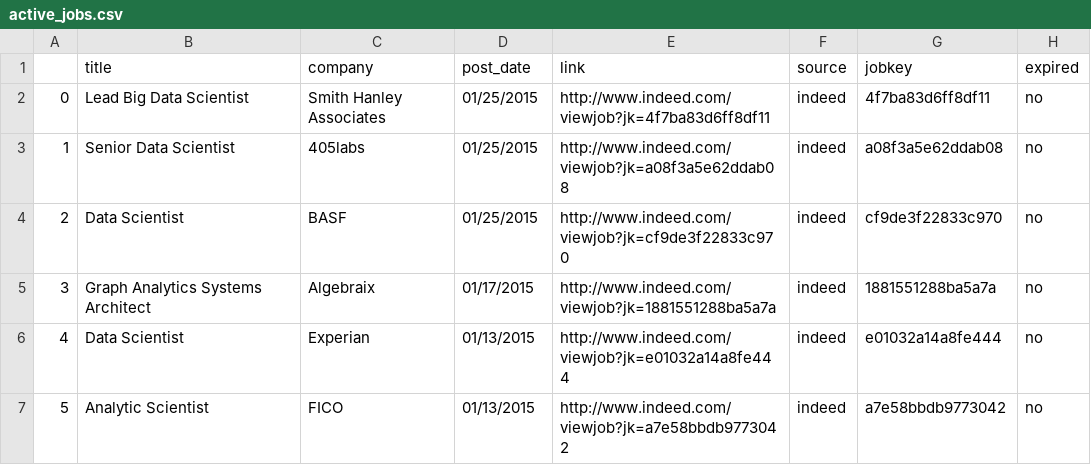
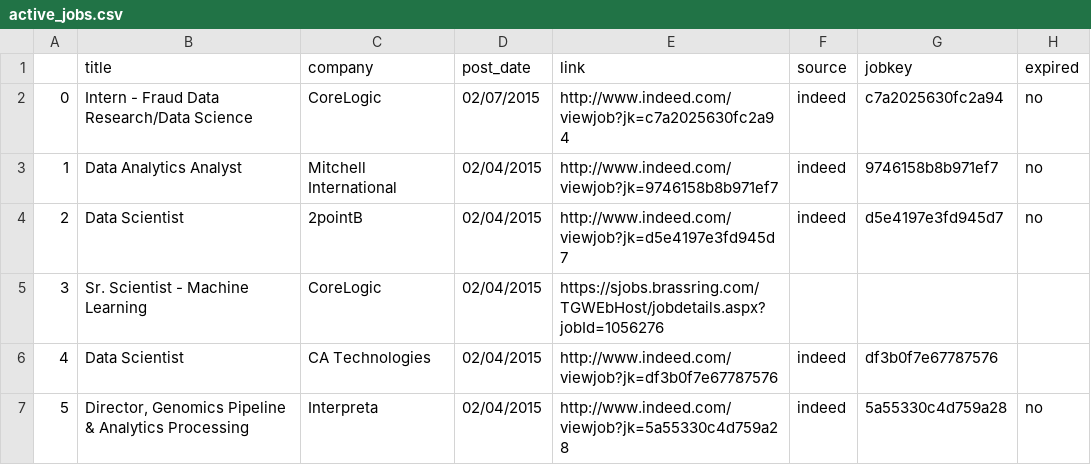
Before and after one commit to sdanalytics/sdanalytics.github.io, a CSV file: _data/active_jobs.csv, drawn as a sheet; only a part is shown; the diff covers the shown part only.

```diff
--- a/_data/active_jobs.csv
+++ b/_data/active_jobs.csv
@@ -1,7 +1,7 @@
 ,title,company,post_date,link,source,jobkey,expired
-0,Lead Big Data Scientist,Smith Hanley Associates,01/25/2015,http://www.indeed.com/viewjob?jk=4f7ba83d6ff8df11,indeed,4f7ba83d6ff8df11,no
-1,Senior Data Scientist,405labs,01/25/2015,http://www.indeed.com/viewjob?jk=a08f3a5e62ddab08,indeed,a08f3a5e62ddab08,no
-2,Data Scientist,BASF,01/25/2015,http://www.indeed.com/viewjob?jk=cf9de3f22833c970,indeed,cf9de3f22833c970,no
-3,Graph Analytics Systems Architect,Algebraix,01/17/2015,http://www.indeed.com/viewjob?jk=1881551288ba5a7a,indeed,1881551288ba5a7a,no
-4,Data Scientist,Experian,01/13/2015,http://www.indeed.com/viewjob?jk=e01032a14a8fe444,indeed,e01032a14a8fe444,no
-5,Analytic Scientist,FICO,01/13/2015,http://www.indeed.com/viewjob?jk=a7e58bbdb9773042,indeed,a7e58bbdb9773042,no
+0,Intern - Fraud Data Research/Data Science,CoreLogic,02/07/2015,http://www.indeed.com/viewjob?jk=c7a2025630fc2a94,indeed,c7a2025630fc2a94,no
+1,Data Analytics Analyst,Mitchell International,02/04/2015,http://www.indeed.com/viewjob?jk=9746158b8b971ef7,indeed,9746158b8b971ef7,no
+2,Data Scientist,2pointB,02/04/2015,http://www.indeed.com/viewjob?jk=d5e4197e3fd945d7,indeed,d5e4197e3fd945d7,no
+3,Sr. Scientist - Machine Learning,CoreLogic,02/04/2015,https://sjobs.brassring.com/TGWEbHost/jobdetails.aspx?jobId=1056276,,,
+4,Data Scientist,CA Technologies,02/04/2015,http://www.indeed.com/viewjob?jk=df3b0f7e67787576,indeed,df3b0f7e67787576,
+5,"Director, Genomics Pipeline & Analytics Processing",Interpreta,02/04/2015,http://www.indeed.com/viewjob?jk=5a55330c4d759a28,indeed,5a55330c4d759a28,no
```
Also changed, not shown: 6 added rows, 1 removed row and 46 edited cells elsewhere in this file, 1 other file.
